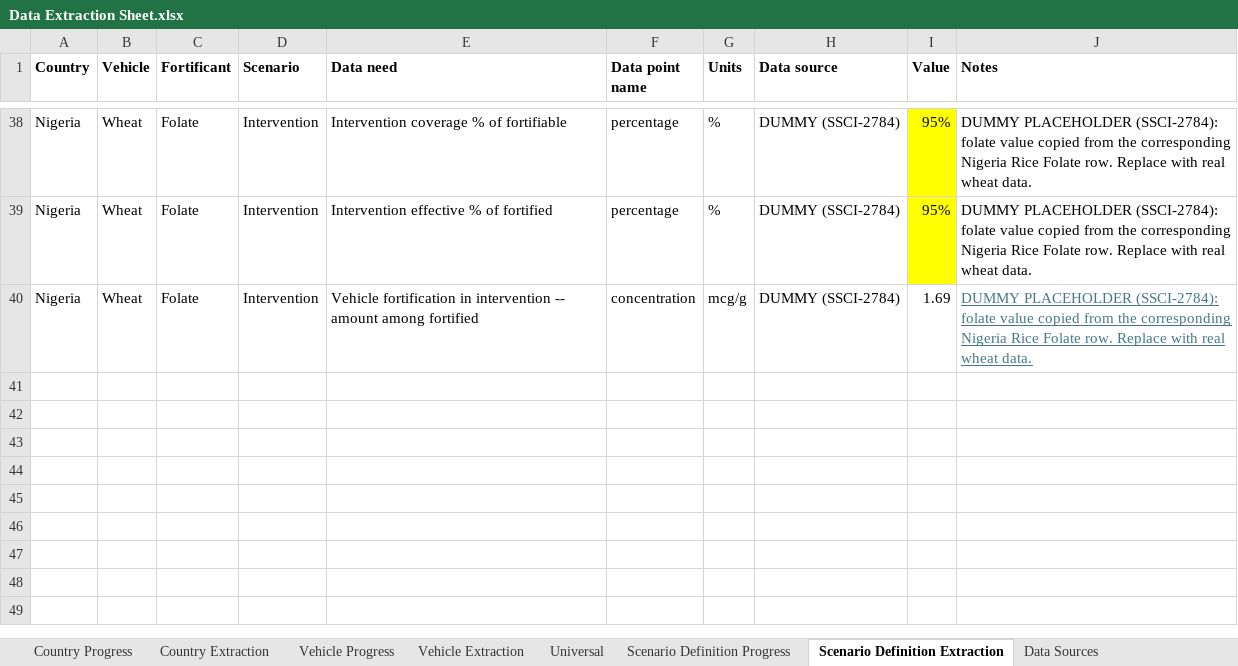
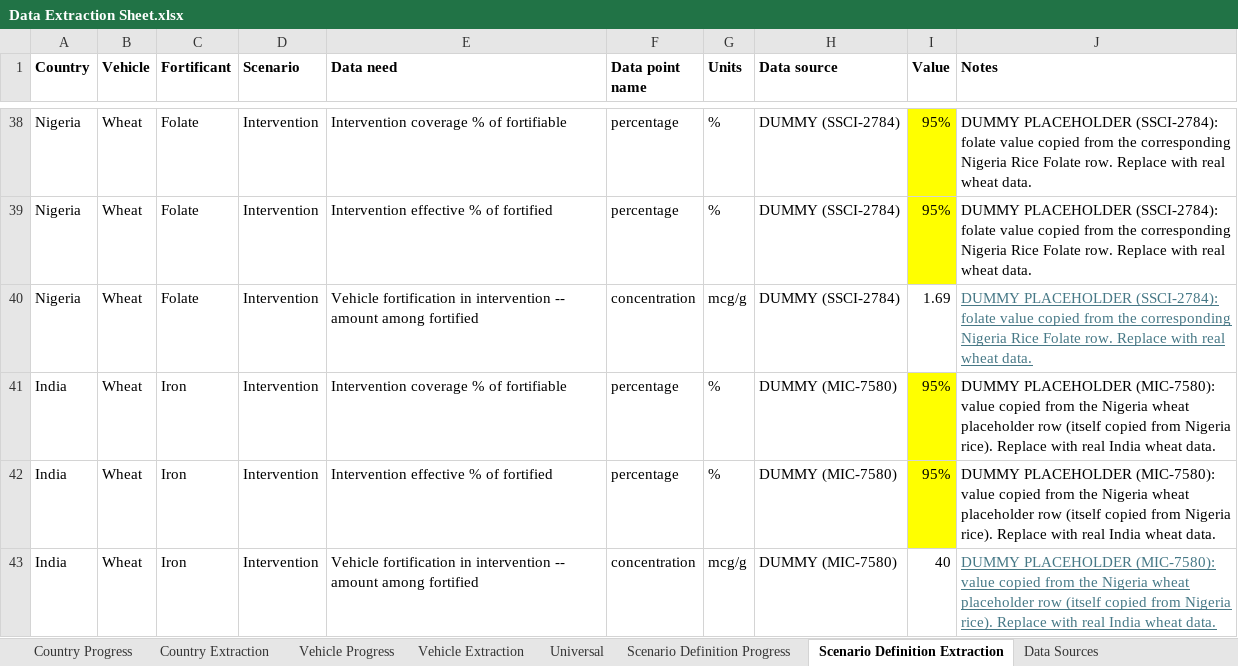
Before and after one commit to ihmeuw/vivarium_gates_lsff_2026, an Excel workbook: 0100_data_prep/extraction/Data Extraction Sheet.xlsx, sheet Scenario Definition Extraction, drawn as a sheet; only a part is shown, gaps mark what is left out; values as stored, in another font and other column widths than the file's, no borders; the diff names each change by its address in the sheet, - before the commit and + after, or states it on an @@ line.

Commit message:
Albrja/mic 7580/india wheat iron (#50)

```diff
--- a/0100_data_prep/extraction/Data Extraction Sheet.xlsx (sheet Scenario Definition Extraction)
+++ b/0100_data_prep/extraction/Data Extraction Sheet.xlsx (sheet Scenario Definition Extraction)
+row 41: India | Wheat | Iron | Intervention | Intervention coverage % of fortifiable | percentage | % | DUMMY (MIC-7580) | 95% | DUMMY PLACEHOLDER (MIC-7580): value copied from the Nigeria wheat placeholder row (itself copied from Nigeria rice). Replace with real India wheat data.
+row 42: India | Wheat | Iron | Intervention | Intervention effective % of fortified | percentage | % | DUMMY (MIC-7580) | 95% | DUMMY PLACEHOLDER (MIC-7580): value copied from the Nigeria wheat placeholder row (itself copied from Nigeria rice). Replace with real India wheat data.
+row 43: India | Wheat | Iron | Intervention | Vehicle fortification in intervention -- amount among fortified | concentration | mcg/g | DUMMY (MIC-7580) | 40 | DUMMY PLACEHOLDER (MIC-7580): value copied from the Nigeria wheat placeholder row (itself copied from Nigeria rice). Replace with real India wheat data.
```
Also changed, not shown: sheet Country-Vehicle Extraction, sheet Country-Vehicle-Fort Extraction, 35 other files.
